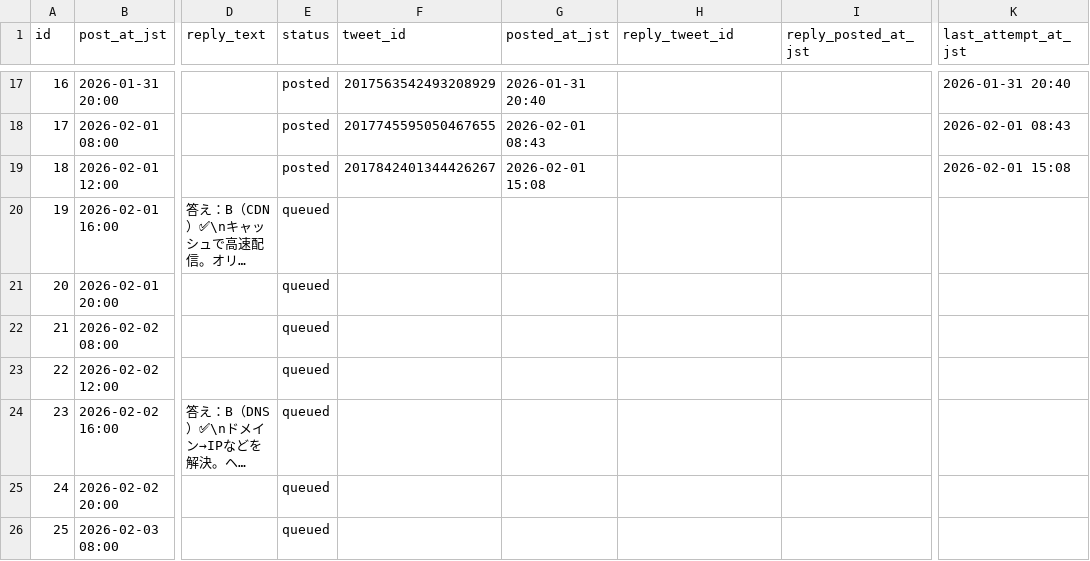
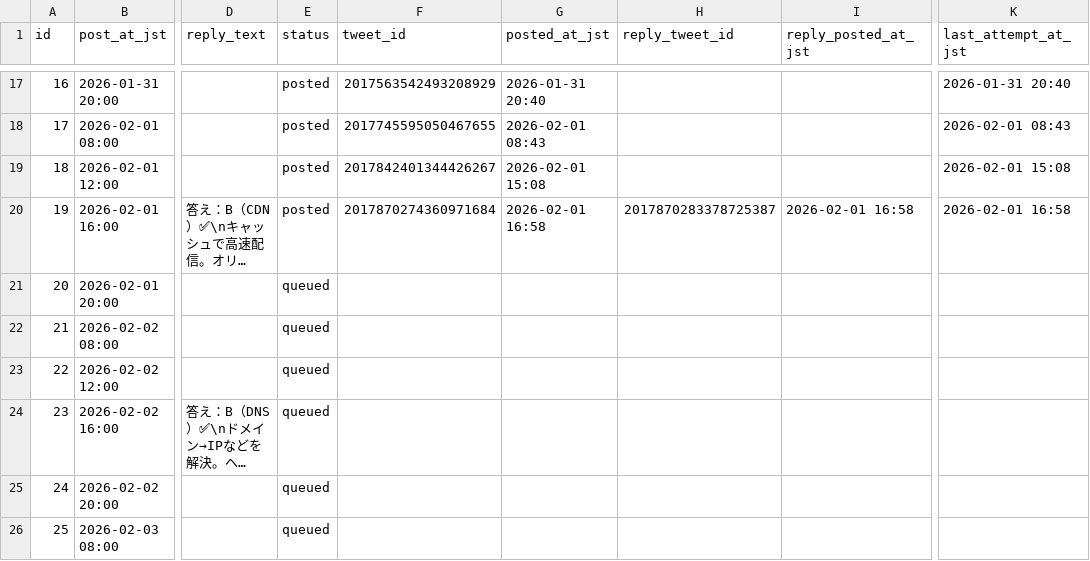
Before and after one commit to Ss-maker786/x-auto-post, a CSV file: posts.csv, drawn as a sheet; only a part is shown, gaps mark what is left out; long unchanged cells end in …; the diff names each change by its address in the sheet, - before the commit and + after, or states it on an @@ line.

```diff
--- a/posts.csv
+++ b/posts.csv
-E20 (status): queued
+E20 (status): posted
-F20 (tweet_id): (empty)
+F20 (tweet_id): 2017870274360971684
-G20 (posted_at_jst): (empty)
+G20 (posted_at_jst): 2026-02-01 16:58
-H20 (reply_tweet_id): (empty)
+H20 (reply_tweet_id): 2017870283378725387
-I20 (reply_posted_at_jst): (empty)
+I20 (reply_posted_at_jst): 2026-02-01 16:58
-K20 (last_attempt_at_jst): (empty)
+K20 (last_attempt_at_jst): 2026-02-01 16:58
```
